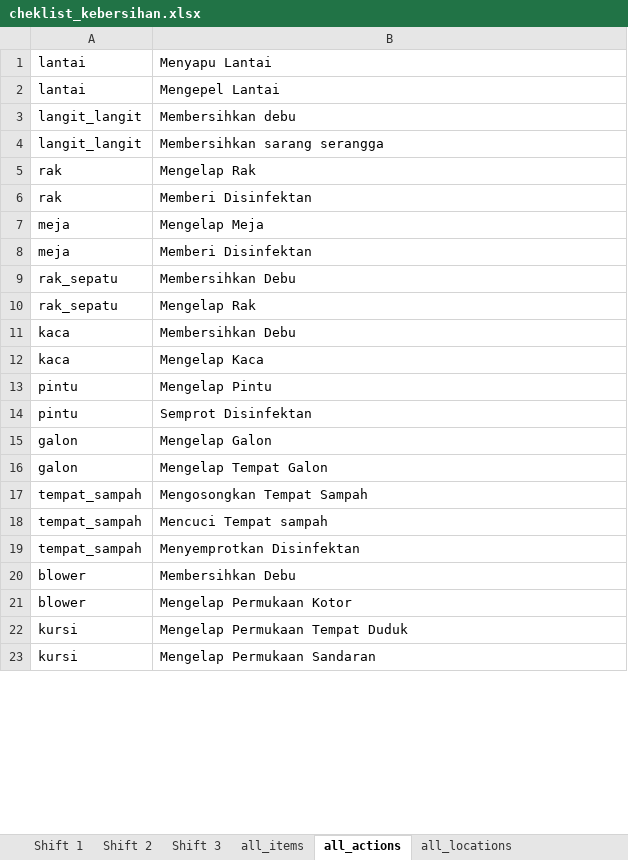
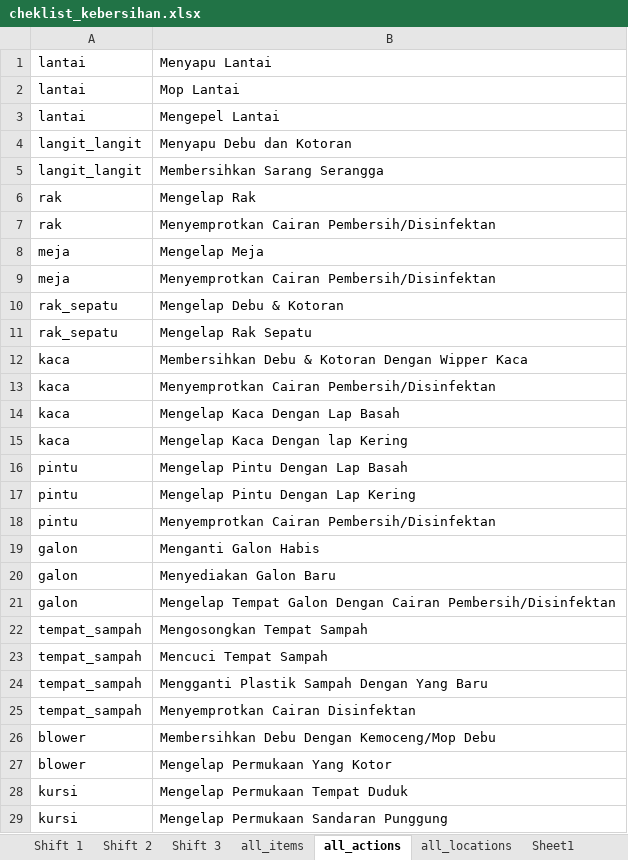
Before and after one commit to muhammad-fahmi/bionic-backend, an Excel workbook: cheklist_kebersihan.xlsx, sheet all_actions, drawn as a sheet; only a part is shown; values as stored, in another font and other column widths than the file's, no borders; addresses are those after the commit; the diff covers the shown part only; the diff names each change by its address in the sheet, - before the commit and + after, or states it on an @@ line.

```diff
--- a/cheklist_kebersihan.xlsx (sheet all_actions)
+++ b/cheklist_kebersihan.xlsx (sheet all_actions)
+sheet tab: Sheet1
+row 2: lantai | Mop Lantai
-B4: Membersihkan debu
+B4: Menyapu Debu dan Kotoran
-B5: Membersihkan sarang serangga
+B5: Membersihkan Sarang Serangga
-B7: Memberi Disinfektan
+B7: Menyemprotkan Cairan Pembersih/Disinfektan
-B9: Memberi Disinfektan
+B9: Menyemprotkan Cairan Pembersih/Disinfektan
-B10: Membersihkan Debu
+B10: Mengelap Debu & Kotoran
-B11: Mengelap Rak
+B11: Mengelap Rak Sepatu
-B12: Membersihkan Debu
+B12: Membersihkan Debu & Kotoran Dengan Wipper Kaca
+row 13: kaca | Menyemprotkan Cairan Pembersih/Disinfektan
-B14: Mengelap Kaca
+B14: Mengelap Kaca Dengan Lap Basah
+row 15: kaca | Mengelap Kaca Dengan lap Kering
-B16: Mengelap Pintu
+B16: Mengelap Pintu Dengan Lap Basah
+row 17: pintu | Mengelap Pintu Dengan Lap Kering
-B18: Semprot Disinfektan
+B18: Menyemprotkan Cairan Pembersih/Disinfektan
-B19: Mengelap Galon
+B19: Menganti Galon Habis
-B20: Mengelap Tempat Galon
+B20: Menyediakan Galon Baru
+row 21: galon | Mengelap Tempat Galon Dengan Cairan Pembersih/Disinfektan
-B23: Mencuci Tempat sampah
+B23: Mencuci Tempat Sampah
+row 24: tempat_sampah | Mengganti Plastik Sampah Dengan Yang Baru
-B25: Menyemprotkan Disinfektan
+B25: Menyemprotkan Cairan Disinfektan
-B26: Membersihkan Debu
+B26: Membersihkan Debu Dengan Kemoceng/Mop Debu
-B27: Mengelap Permukaan Kotor
+B27: Mengelap Permukaan Yang Kotor
-B29: Mengelap Permukaan Sandaran
+B29: Mengelap Permukaan Sandaran Punggung
```
Also changed, not shown: 26 added rows, 2 removed rows and 57 edited cells elsewhere in this sheet, sheet Shift 3, sheet Shift 2, sheet Shift 1, sheet all_locations, sheet all_items, formulas that keep their value, hidden cells, 2 other files.
